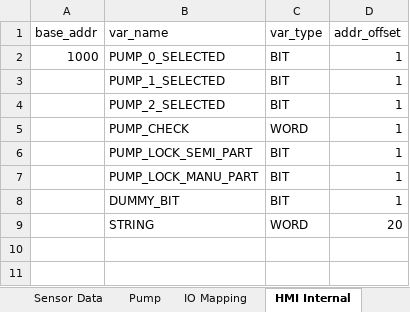
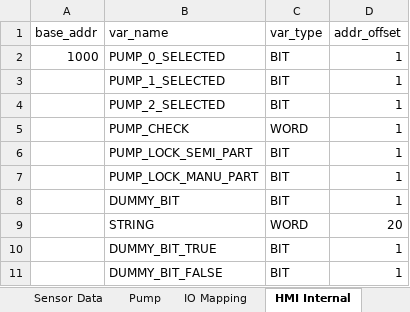
Before and after one commit to T2HOPETECHNIK/Ellemento, an Excel workbook: rack_control/plc/global_variable_template.xlsx, sheet HMI Internal, drawn as a sheet; values as stored, in another font and other column widths than the file's, no borders; the diff names each change by its address in the sheet, - before the commit and + after, or states it on an @@ line.

```diff
--- a/rack_control/plc/global_variable_template.xlsx (sheet HMI Internal)
+++ b/rack_control/plc/global_variable_template.xlsx (sheet HMI Internal)
+row 10:  | DUMMY_BIT_TRUE | BIT | 1
+row 11:  | DUMMY_BIT_FALSE | BIT | 1
```
Also changed, not shown: 2 other files.
